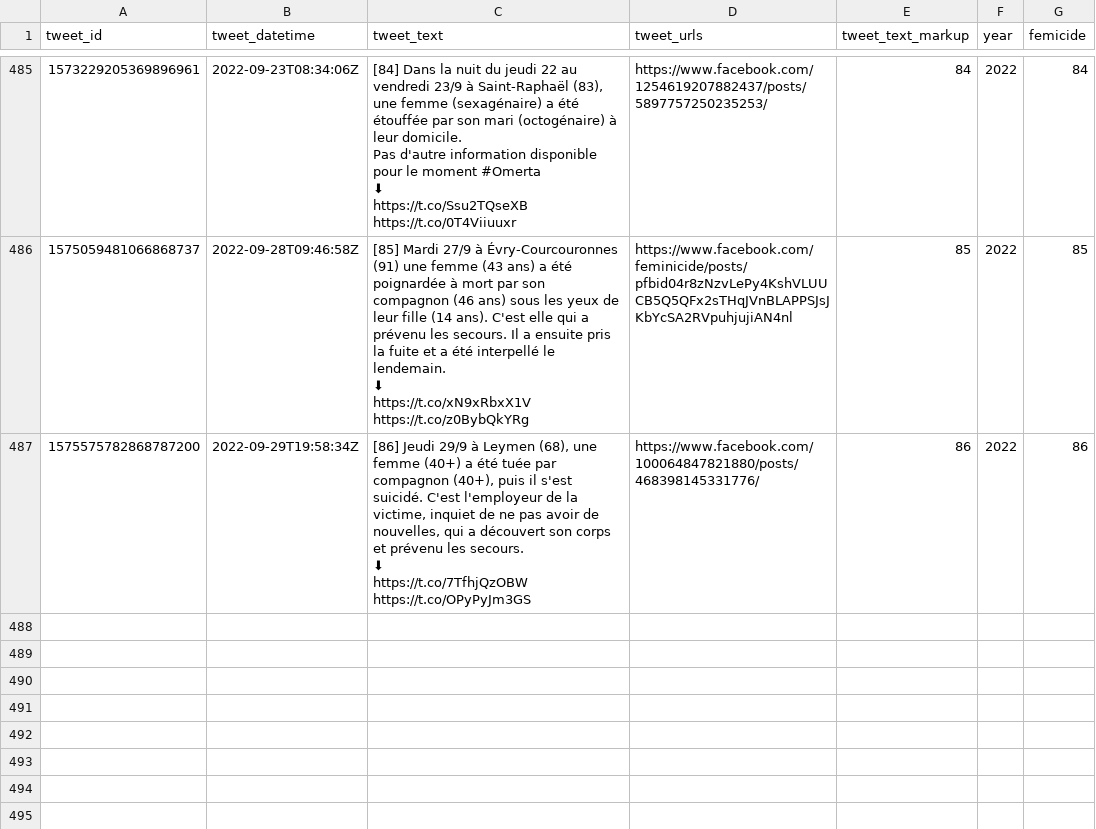
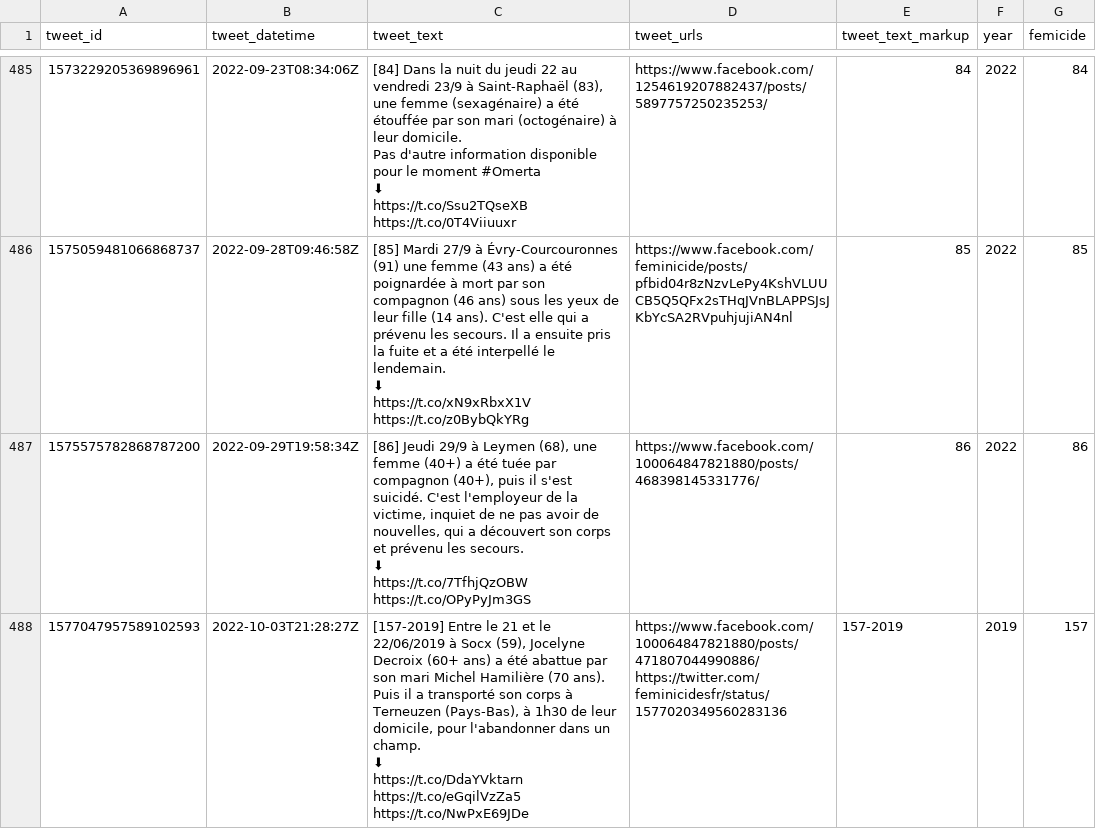
Before and after one commit to cedricbatailler/femicides_fr, a CSV file: data/femicide.csv, drawn as a sheet; only a part is shown, gaps mark what is left out; ↵ is a line break in a cell; the diff names each change by its address in the sheet, - before the commit and + after, or states it on an @@ line.

```diff
--- a/data/femicide.csv
+++ b/data/femicide.csv
+row 488: 1577047957589102593 | 2022-10-03T21:28:27Z | [157-2019] Entre le 21 et le 22/06/2019 à Socx (59), Jocelyne Decroix (60+ ans) a été abattue par son mari Michel Hamilière (70 ans). Puis il a transporté son corps à Terneuzen (Pays-Bas), à 1h30 de leur domicile, pour l'abandonner dans un champ. ↵ ⬇ ↵ https://t.co/DdaYVktarn https://t.co/eGqilVzZa5 https://t.co/NwPxE69JDe | https://www.facebook.com/100064847821880/posts/471807044990886/ https://twitter.com/feminicidesfr/status/1577020349560283136 | 157-2019 | 2019 | 157
```
Also changed, not shown: 1 other file.
